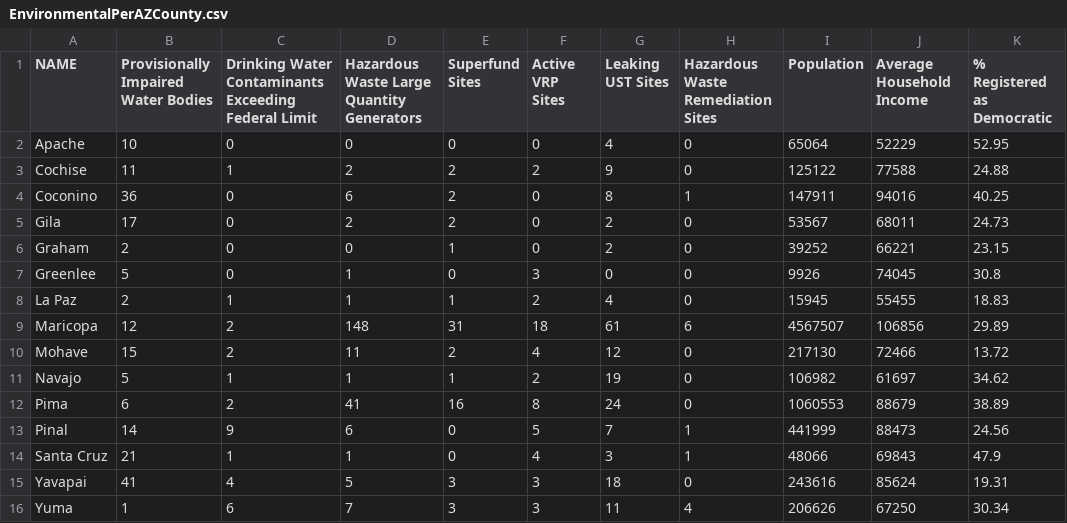
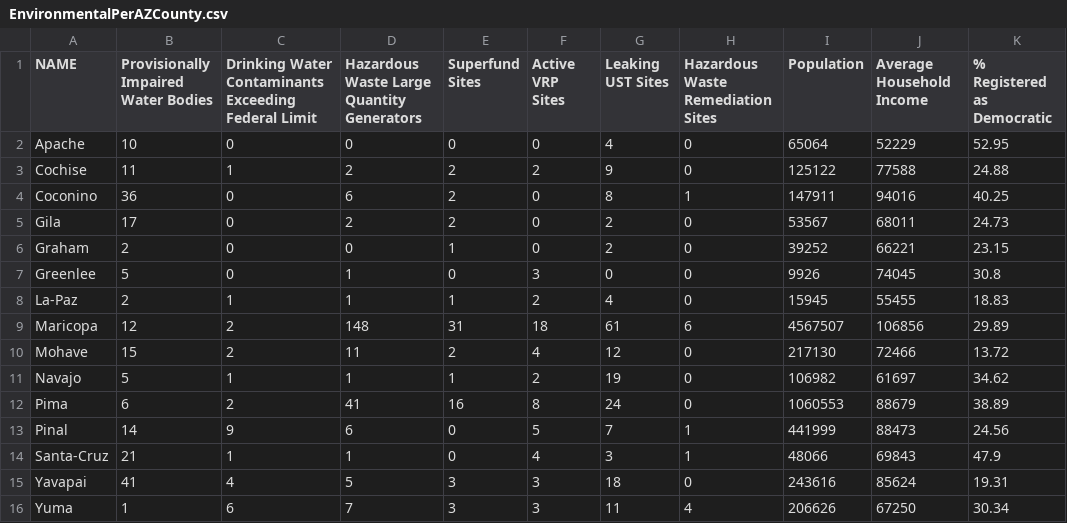
Before and after one commit to sounny/unit-3-jls, a CSV file: data/EnvironmentalPerAZCounty.csv, drawn as a sheet; only a part is shown; the diff names each change by its address in the sheet, - before the commit and + after, or states it on an @@ line.

```diff
--- a/data/EnvironmentalPerAZCounty.csv
+++ b/data/EnvironmentalPerAZCounty.csv
-A8 (NAME): La Paz
+A8 (NAME): La-Paz
-A14 (NAME): Santa Cruz
+A14 (NAME): Santa-Cruz
```
Also changed, not shown: 4 other files.
